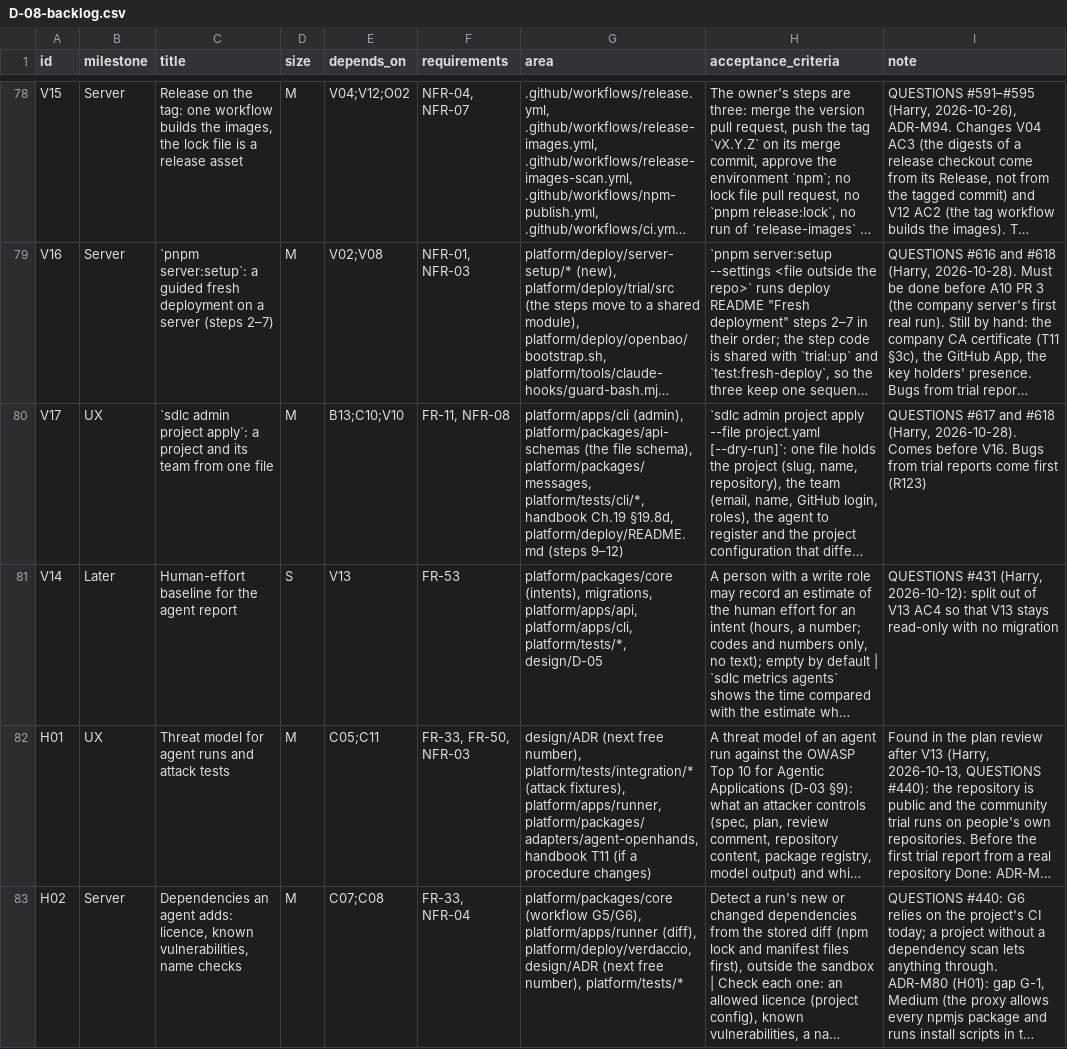
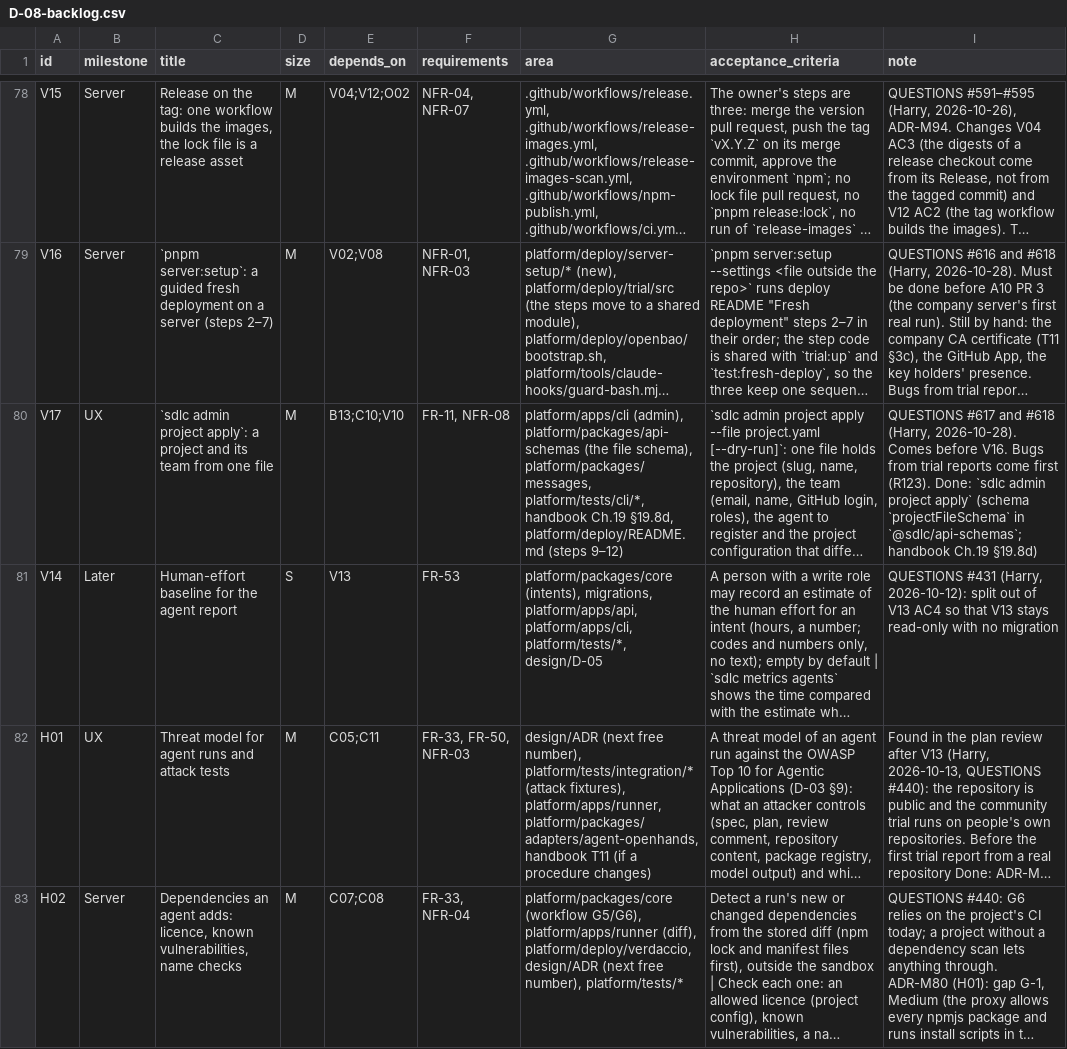
Before and after one commit to hoanghainh1188/agentic-sdlc-framework, a CSV file: design/D-08-backlog.csv, drawn as a sheet; only a part is shown, gaps mark what is left out; long unchanged cells end in …; the diff names each change by its address in the sheet, - before the commit and + after, or states it on an @@ line.

```diff
--- a/design/D-08-backlog.csv
+++ b/design/D-08-backlog.csv
-I80 (note): …come first (R123)
+I80 (note): …come first (R123). Done: `sdlc admin project apply` (schema `projectFileSchema` in `@sdlc/api-schemas`; handbook Ch.19 §19.8d)
```
Also changed, not shown: 24 other files.
